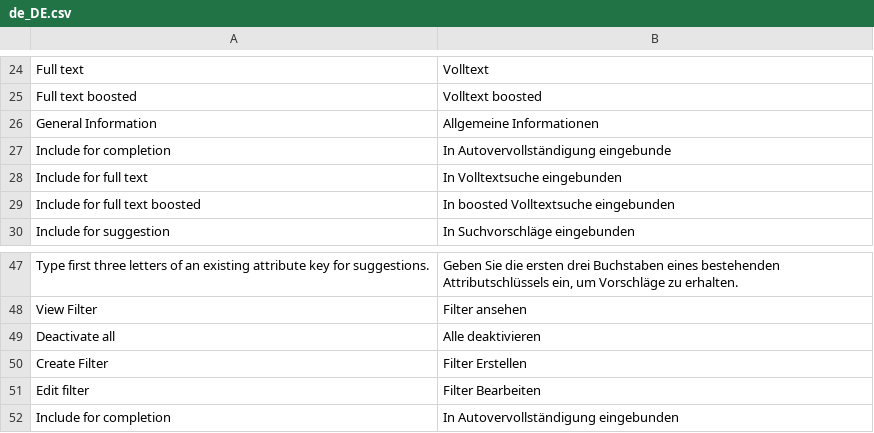
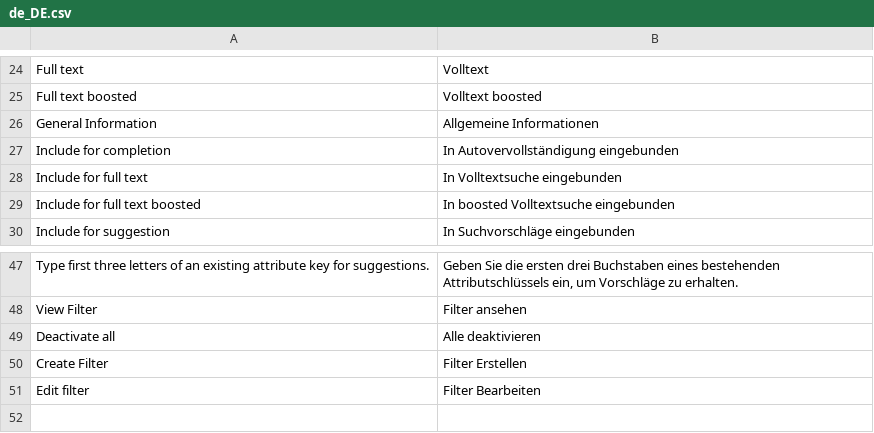
Before and after one commit to spryker/product-search, a CSV file: data/translation/Zed/de_DE.csv, drawn as a sheet; only a part is shown, gaps mark what is left out; the diff names each change by its address in the sheet, - before the commit and + after, or states it on an @@ line.

```diff
--- a/data/translation/Zed/de_DE.csv
+++ b/data/translation/Zed/de_DE.csv
-B27: In Autovervollständigung eingebunde
+B27: In Autovervollständigung eingebunden
-row 52: Include for completion | In Autovervollständigung eingebunden
```
Also changed, not shown: data/translation/Zed/en_US.csv.
